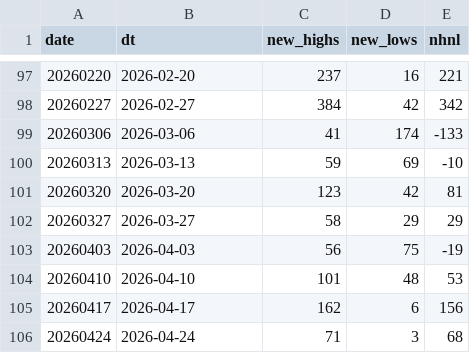
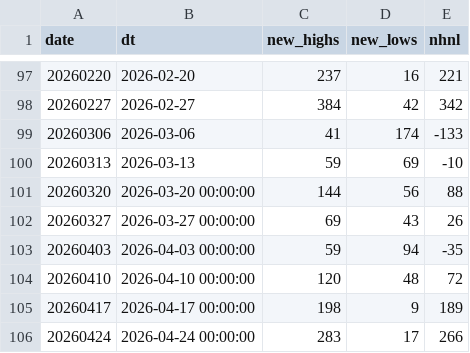
Before and after one commit to onekindalpha/Kospi, a CSV file: data/kospi_nhnl.csv, drawn as a sheet; only a part is shown, gaps mark what is left out.

Commit message:
data: kosdaq breadth + nhnl

```diff
--- a/data/kospi_nhnl.csv
+++ b/data/kospi_nhnl.csv
@@ -100,7 +100,7 @@ date,dt,new_highs,new_lows,nhnl
 20260313,2026-03-13,59,69,-10
-20260320,2026-03-20,123,42,81
-20260327,2026-03-27,58,29,29
-20260403,2026-04-03,56,75,-19
-20260410,2026-04-10,101,48,53
-20260417,2026-04-17,162,6,156
-20260424,2026-04-24,71,3,68
+20260320,2026-03-20 00:00:00,144,56,88
+20260327,2026-03-27 00:00:00,69,43,26
+20260403,2026-04-03 00:00:00,59,94,-35
+20260410,2026-04-10 00:00:00,120,48,72
+20260417,2026-04-17 00:00:00,198,9,189
+20260424,2026-04-24 00:00:00,283,17,266
```
Also changed, not shown: data/kosdaq_index.csv, 6 other files.
